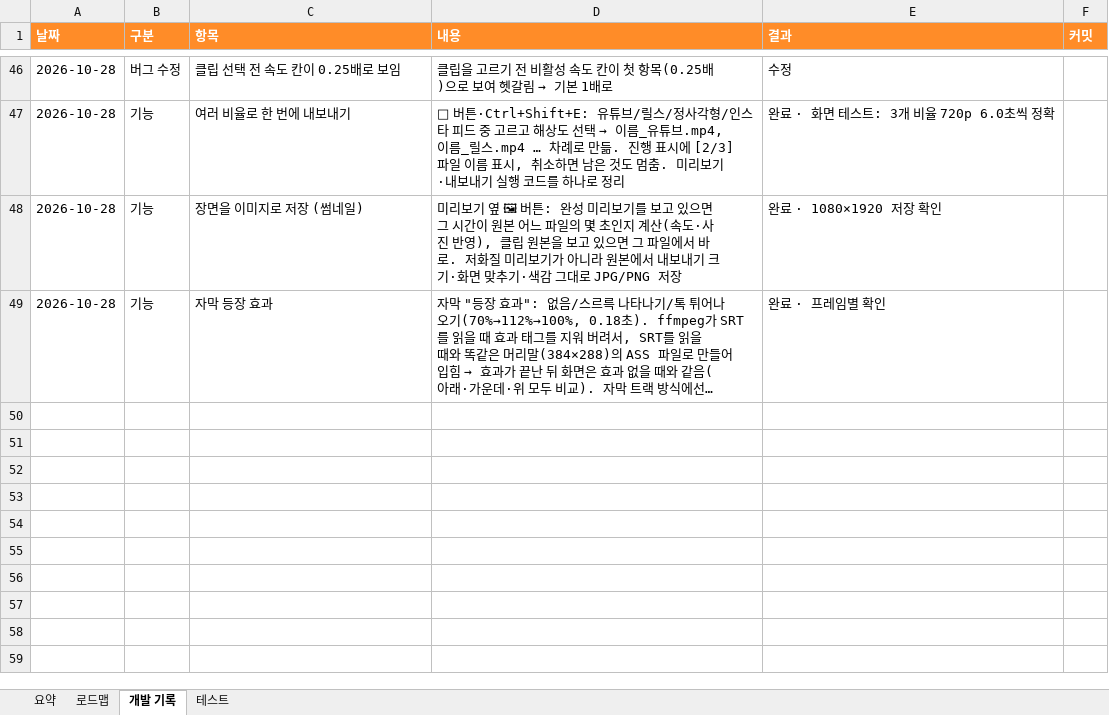
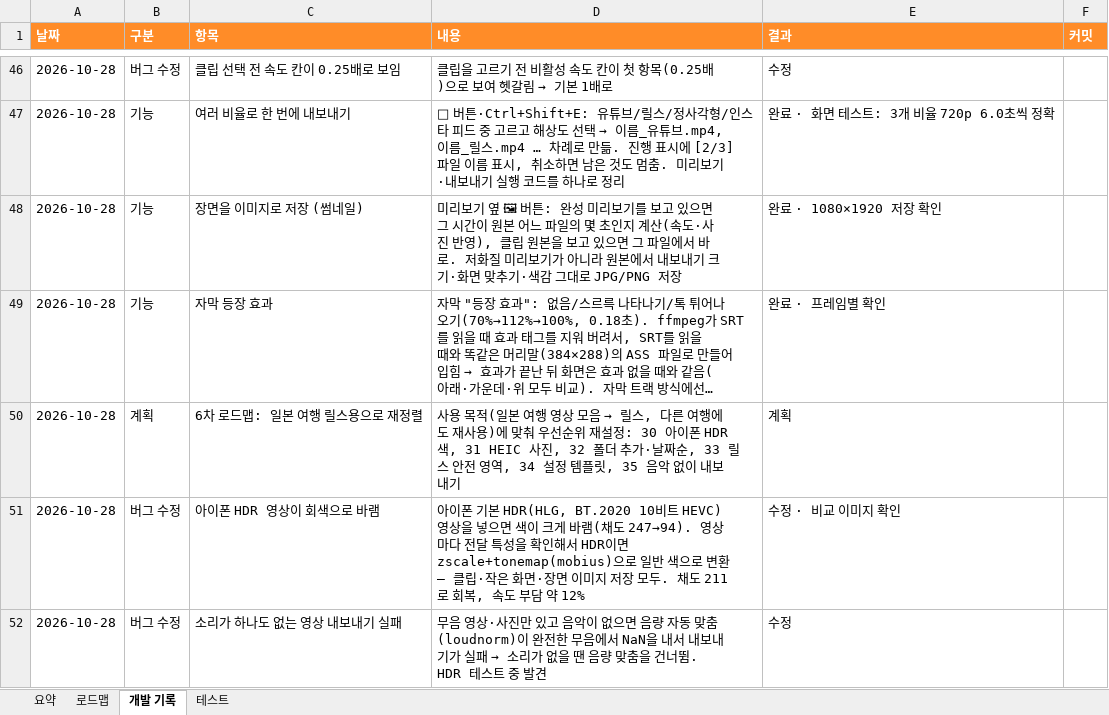
Before and after one commit to gvngjn/wonagv, an Excel workbook: video/DEVLOG.xlsx, sheet 개발 기록, drawn as a sheet; only a part is shown, gaps mark what is left out; long unchanged cells end in …; values as stored, in another font and other column widths than the file's, no borders; table styles not drawn; the diff names each change by its address in the sheet, - before the commit and + after, or states it on an @@ line.

```diff
--- a/video/DEVLOG.xlsx (sheet 개발 기록)
+++ b/video/DEVLOG.xlsx (sheet 개발 기록)
+row 50: 2026-10-28 | 계획 | 6차 로드맵: 일본 여행 릴스용으로 재정렬 | 사용 목적(일본 여행 영상 모음 → 릴스, 다른 여행에도 재사용)에 맞춰 우선순위 재설정: 30 아이폰 HDR 색, 31 HEIC 사진, 32 폴더 추가·날짜순, 33 릴스 안전 영역, 34 설정 템플릿, 35 음악 없이 내보내기 | 계획
+row 51: 2026-10-28 | 버그 수정 | 아이폰 HDR 영상이 회색으로 바램 | 아이폰 기본 HDR(HLG, BT.2020 10비트 HEVC) 영상을 넣으면 색이 크게 바램(채도 247→94). 영상마다 전달 특성을 확인해서 HDR이면 zscale+tonemap(mobius)으로 일반 색으로 변환 — 클립·작은 화면·장면 이미지 저장 모두. 채도 211로 회복, 속도 부담 약 12% | 수정 · 비교 이미지 확인
+row 52: 2026-10-28 | 버그 수정 | 소리가 하나도 없는 영상 내보내기 실패 | 무음 영상·사진만 있고 음악이 없으면 음량 자동 맞춤(loudnorm)이 완전한 무음에서 NaN을 내서 내보내기가 실패 → 소리가 없을 땐 음량 맞춤을 건너뜀. HDR 테스트 중 발견 | 수정
```
Also changed, not shown: sheet 로드맵, sheet 요약, sheet 테스트, formulas that keep their value, 8 other files.
